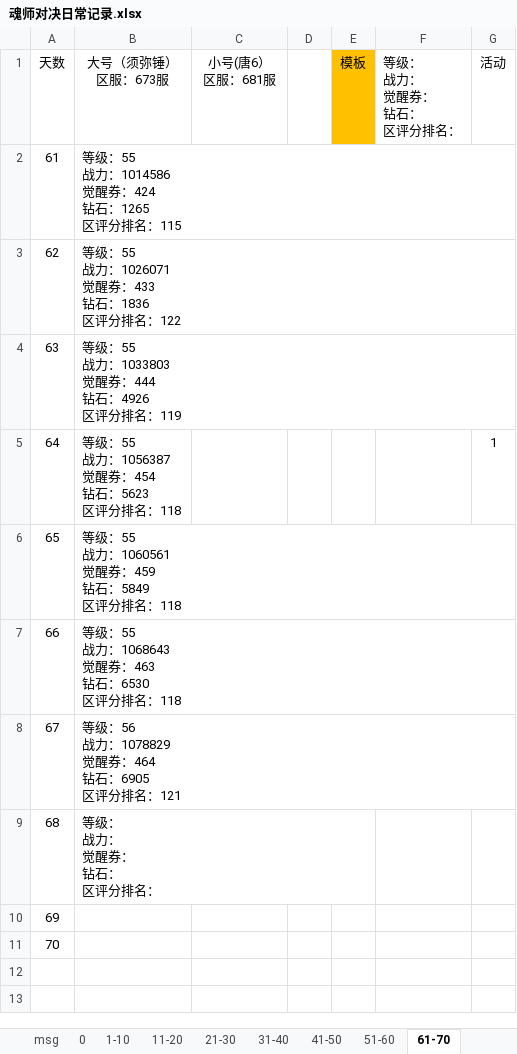
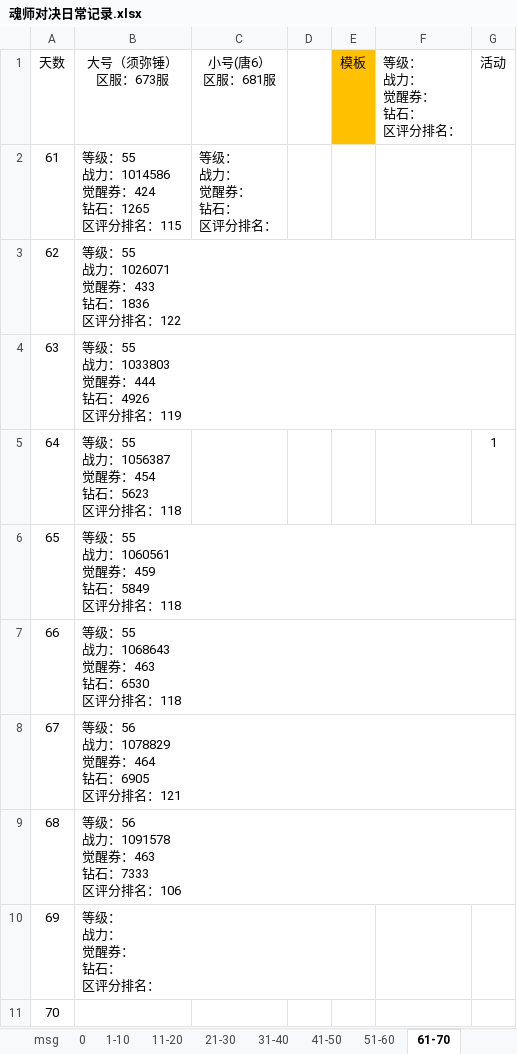
Before and after one commit to 1030821847/Person, an Excel workbook: 魂师对决日常记录.xlsx, sheet 61-70, drawn as a sheet; values as stored, in another font and other column widths than the file's, no borders; ↵ is a line break in a cell; the diff names each change by its address in the sheet, - before the commit and + after, or states it on an @@ line.

Commit message:
2022/10/15 update

```diff
--- a/魂师对决日常记录.xlsx (sheet 61-70)
+++ b/魂师对决日常记录.xlsx (sheet 61-70)
-C2 (小号(唐6） 区服：681服): (empty)
+C2 (小号(唐6） 区服：681服): 等级： ↵ 战力： ↵ 觉醒券： ↵ 钻石： ↵ 区评分排名：
-B9 (大号（须弥锤） 区服：673服): 等级： ↵ 战力： ↵ 觉醒券： ↵ 钻石： ↵ 区评分排名：
+B9 (大号（须弥锤） 区服：673服): 等级：56 ↵ 战力：1091578 ↵ 觉醒券：463 ↵ 钻石：7333 ↵ 区评分排名：106
-B10 (大号（须弥锤） 区服：673服): (empty)
+B10 (大号（须弥锤） 区服：673服): 等级： ↵ 战力： ↵ 觉醒券： ↵ 钻石： ↵ 区评分排名：
```
Also changed, not shown: sheet 1-10, sheet 51-60.
